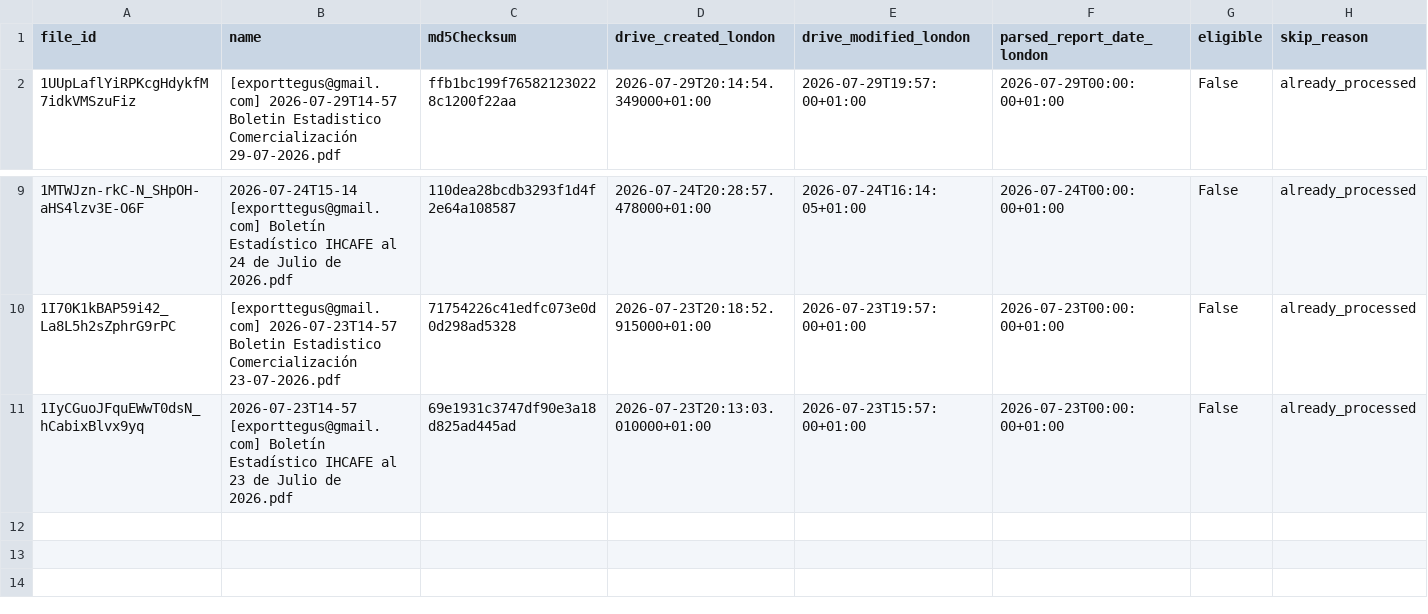
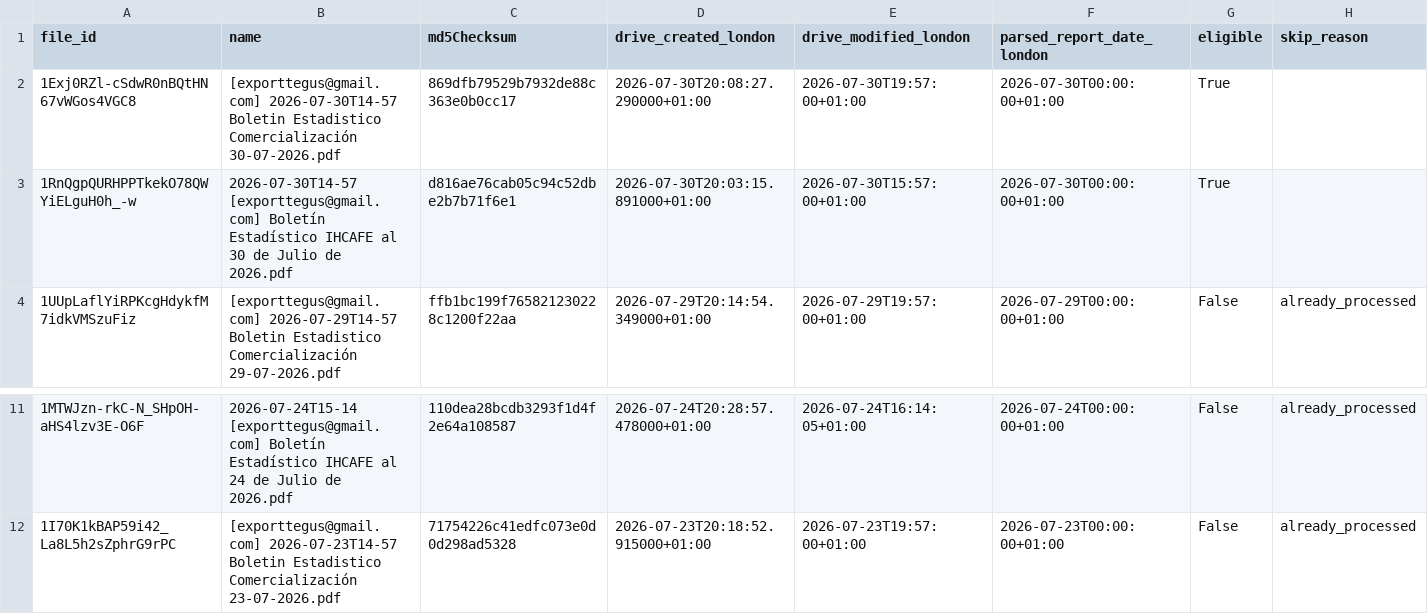
Before and after one commit to JuanDBeltranP/_r, a CSV file: outputs/latest/preflight_latest.csv, drawn as a sheet; only a part is shown, gaps mark what is left out.

```diff
--- a/outputs/latest/preflight_latest.csv
+++ b/outputs/latest/preflight_latest.csv
@@ -1,2 +1,4 @@
 file_id,name,md5Checksum,drive_created_london,drive_modified_london,parsed_report_date_london,eligible,skip_reason
+1Exj0RZl-cSdwR0nBQtHN67vWGos4VGC8,[exporttegus@gmail.com] 2026-07-30T14-57 Boletin Estadistico Comercialización 30-07-2026.pdf,869dfb79529b7932de88c363e0b0cc17,2026-07-30T20:08:27.290000+01:00,2026-07-30T19:57:00+01:00,2026-07-30T00:00:00+01:00,True,
+1RnQgpQURHPPTkekO78QWYiELguH0h_-w,2026-07-30T14-57 [exporttegus@gmail.com] Boletín Estadístico IHCAFE al 30 de Julio de 2026.pdf,d816ae76cab05c94c52dbe2b7b71f6e1,2026-07-30T20:03:15.891000+01:00,2026-07-30T15:57:00+01:00,2026-07-30T00:00:00+01:00,True,
 1UUpLaflYiRPKcgHdykfM7idkVMSzuFiz,[exporttegus@gmail.com] 2026-07-29T14-57 Boletin Estadistico Comercialización 29-07-2026.pdf,ffb1bc199f765821230228c1200f22aa,2026-07-29T20:14:54.349000+01:00,2026-07-29T19:57:00+01:00,2026-07-29T00:00:00+01:00,False,already_processed
@@ -10,2 +12 @@ file_id,name,md5Checksum,drive_created_london,drive_modified_london,parsed_repor
 1I70K1kBAP59i42_La8L5h2sZphrG9rPC,[exporttegus@gmail.com] 2026-07-23T14-57 Boletin Estadistico Comercialización 23-07-2026.pdf,71754226c41edfc073e0d0d298ad5328,2026-07-23T20:18:52.915000+01:00,2026-07-23T19:57:00+01:00,2026-07-23T00:00:00+01:00,False,already_processed
-1IyCGuoJFquEWwT0dsN_hCabixBlvx9yq,2026-07-23T14-57 [exporttegus@gmail.com] Boletín Estadístico IHCAFE al 23 de Julio de 2026.pdf,69e1931c3747df90e3a18d825ad445ad,2026-07-23T20:13:03.010000+01:00,2026-07-23T15:57:00+01:00,2026-07-23T00:00:00+01:00,False,already_processed
```
Also changed, not shown: outputs/historical/processed_files.csv, 3 other files.
